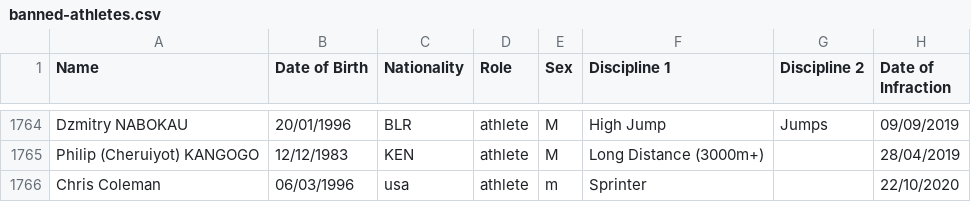
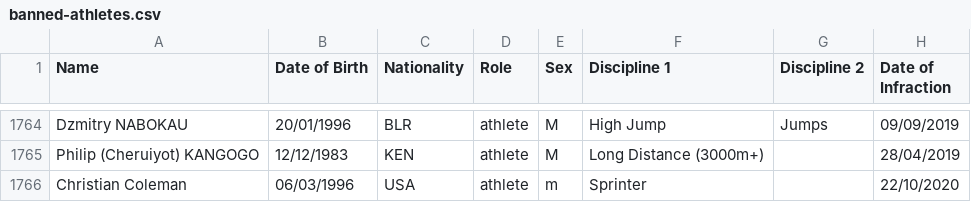
Before and after one commit to mullet1989/doping-suspensions, a CSV file: banned-athletes.csv, drawn as a sheet; only a part is shown, gaps mark what is left out; the diff names each change by its address in the sheet, - before the commit and + after, or states it on an @@ line.

Commit message:
christian coleman updated 1964

```diff
--- a/banned-athletes.csv
+++ b/banned-athletes.csv
-A1766 (Name): Chris Coleman
+A1766 (Name): Christian Coleman
-C1766 (Nationality): usa
+C1766 (Nationality): USA
```
